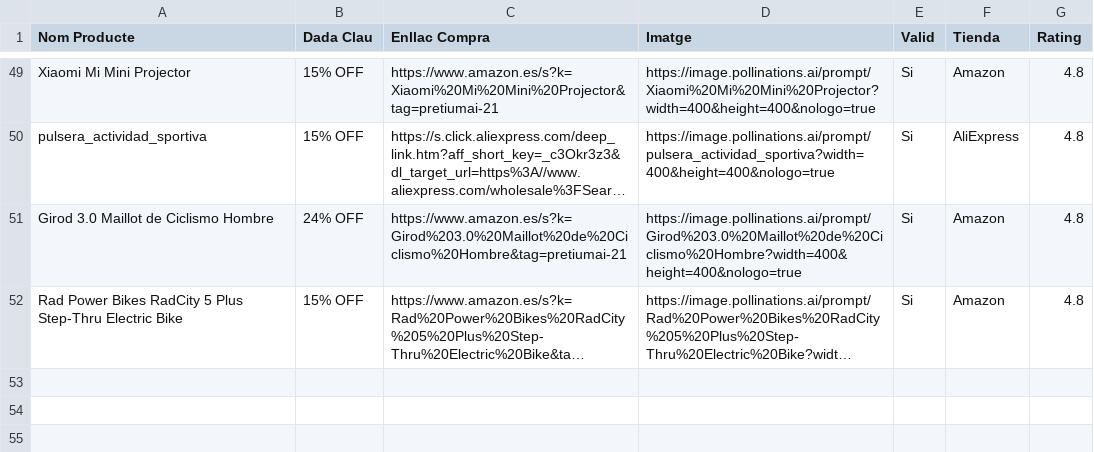
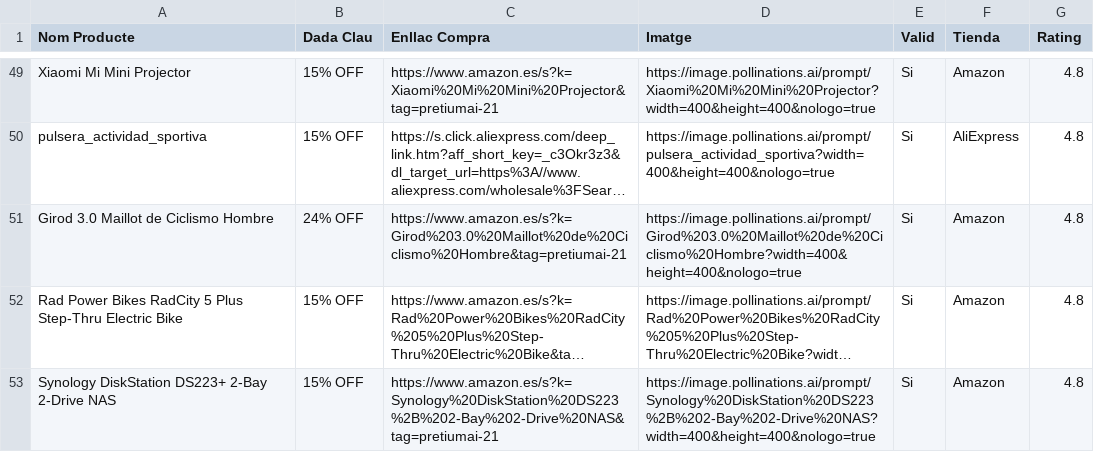
Before and after one commit to PretiumAI/pretiumai-shop, a CSV file: base_dades_final.csv, drawn as a sheet; only a part is shown, gaps mark what is left out; long unchanged cells end in …; the diff names each change by its address in the sheet, - before the commit and + after, or states it on an @@ line.

```diff
--- a/base_dades_final.csv
+++ b/base_dades_final.csv
+row 53: Synology DiskStation DS223+ 2-Bay 2-Drive NAS | 15% OFF | https://www.amazon.es/s?k=Synology%20DiskStation%20DS223%2B%202-Bay%202-Drive%20NAS&tag=pretiumai-21 | https://image.pollinations.ai/prompt/Synology%20DiskStation%20DS223%2B%202-Bay%202-Drive%20NAS?width=400&height=400&nologo=true | Si | Amazon | 4.8
```
Also changed, not shown: 1 other file.
